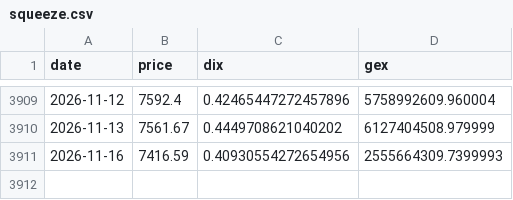
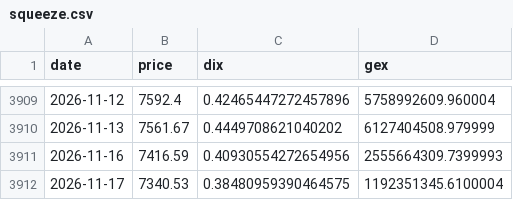
Before and after one commit to Jackpison/Market-Prism, a CSV file: data/macro/squeeze.csv, drawn as a sheet; only a part is shown, gaps mark what is left out.

```diff
--- a/data/macro/squeeze.csv
+++ b/data/macro/squeeze.csv
@@ -3911 +3911,2 @@ date,price,dix,gex
 2026-11-16,7416.59,0.40930554272654956,2555664309.7399993
+2026-11-17,7340.53,0.38480959390464575,1192351345.6100004
```
Also changed, not shown: data/macro/dxy.csv, data/macro/gold.csv, 39 other files.
